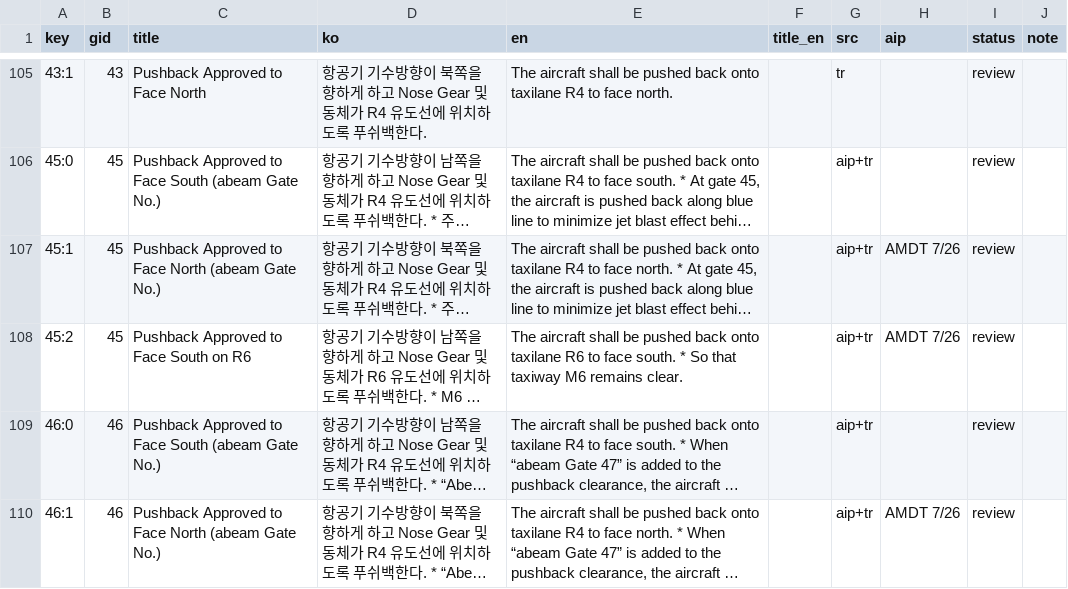
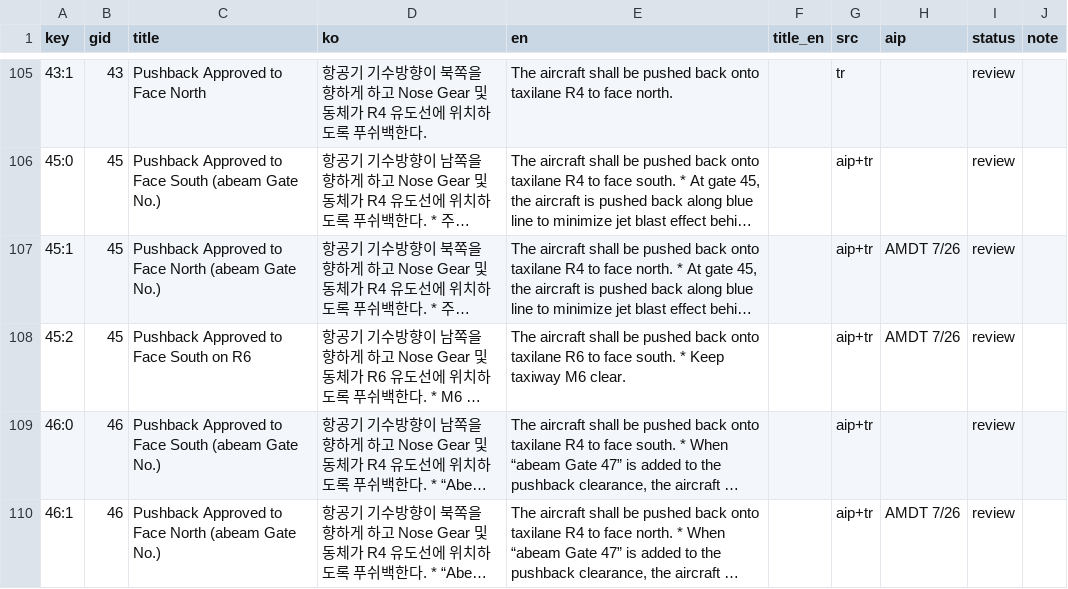
Before and after one commit to iiacchoi-ai/pushback-guide, a CSV file: docs/superpowers/reviews/20260912_영문판_검수시트.csv, drawn as a sheet; only a part is shown, gaps mark what is left out; long unchanged cells end in …; the diff covers the shown part only; the diff names each change by its address in the sheet, - before the commit and + after, or states it on an @@ line.

```diff
--- a/docs/superpowers/reviews/20260912_영문판_검수시트.csv
+++ b/docs/superpowers/reviews/20260912_영문판_검수시트.csv
-E108 (en): …south. * So that taxiway M6 remains clear.
+E108 (en): …south. * Keep taxiway M6 clear.
```
Also changed, not shown: 14 edited cells elsewhere in this file, 2 other files.
